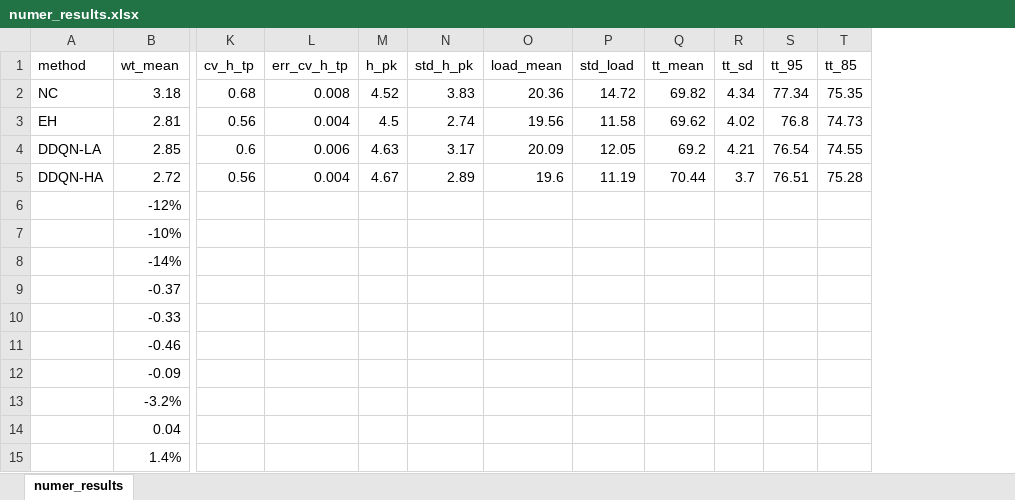
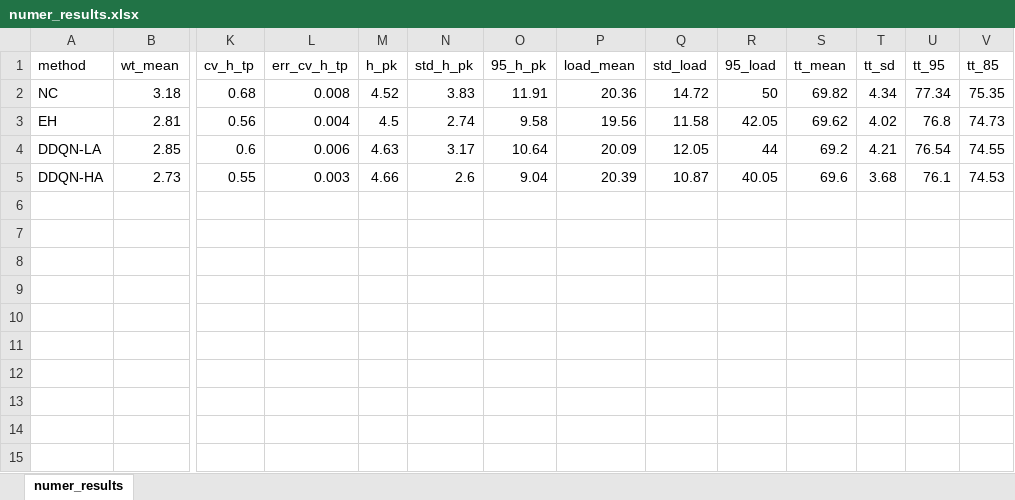
Before and after one commit to joerovar/transit-centric-smart-mobility-system, an Excel workbook: src/04_SIMULATION/out/compare/benchmark/numer_results.xlsx, sheet numer_results, drawn as a sheet; only a part is shown, gaps mark what is left out; values as stored, in another font and other column widths than the file's, no borders; removed rows and columns are numbered as before the commit, all else as after; rows hold the shown columns only; the diff names each change by its address in the sheet, - before the commit and + after, or states it on an @@ line.

Commit message:
finalize results

```diff
--- a/src/04_SIMULATION/out/compare/benchmark/numer_results.xlsx (sheet numer_results)
+++ b/src/04_SIMULATION/out/compare/benchmark/numer_results.xlsx (sheet numer_results)
+column O (95_h_pk), rows 2-4: 11.91 | 9.58 | 10.64
+column R (95_load), rows 2-4: 50 | 42.05 | 44
-row 5: DDQN-HA | 2.72 | 0.56 | 0.004 | 4.67 | 2.89 | 19.6 | 11.19 | 70.44 | 3.7 | 76.51 | 75.28
-row 6:  | -12%
-row 7:  | -10%
-row 8:  | -14%
-row 9:  | -0.37
-row 10:  | -0.33
-row 11:  | -0.46
-row 12:  | -0.09
-row 13:  | -3.2%
-row 14:  | 0.04
-row 15:  | 1.4%
+row 5: DDQN-HA | 2.73 | 0.55 | 0.003 | 4.66 | 2.6 | 9.04 | 20.39 | 10.87 | 40.05 | 69.6 | 3.68 | 76.1 | 74.53
```
Also changed, not shown: 54 other files.
